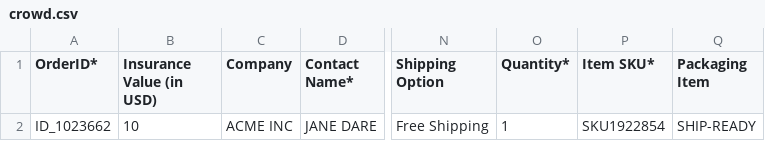
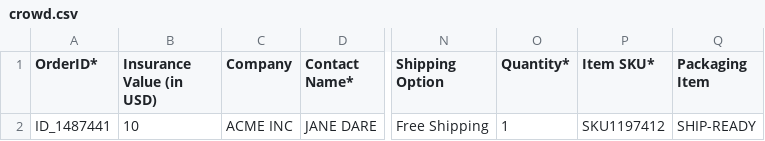
Before and after one commit to Sereda-Fazen/Floship-UI, a CSV file: crowd.csv, drawn as a sheet; only a part is shown, gaps mark what is left out; the diff names each change by its address in the sheet, - before the commit and + after, or states it on an @@ line.

```diff
--- a/crowd.csv
+++ b/crowd.csv
-A2 (OrderID*): ID_1023662
+A2 (OrderID*): ID_1487441
-P2 (Item SKU*): SKU1922854
+P2 (Item SKU*): SKU1197412
```
Also changed, not shown: bulk/order/for_roles_order.csv, bulk/product/for_roles_sku.csv, 41 other files.
